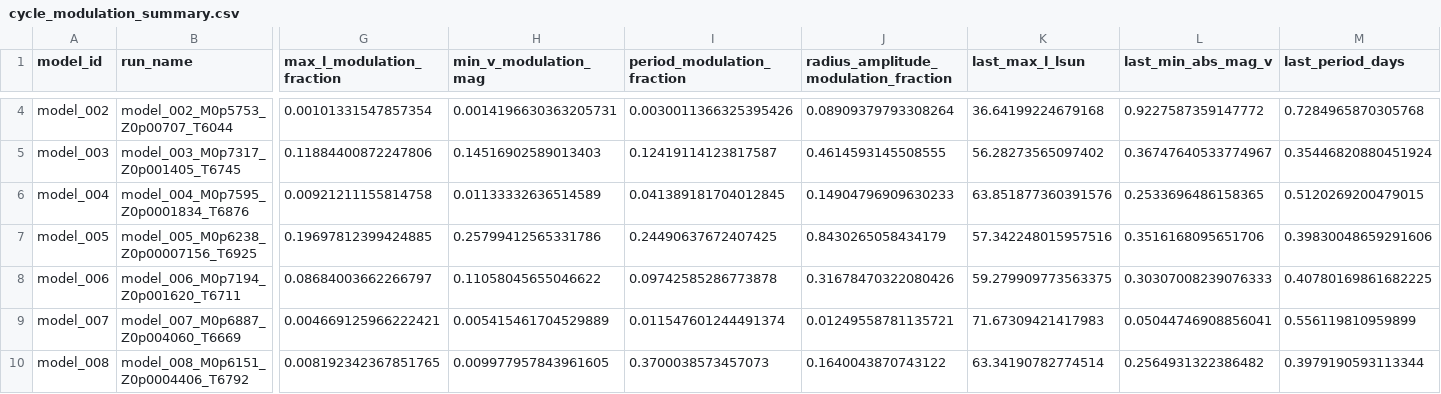
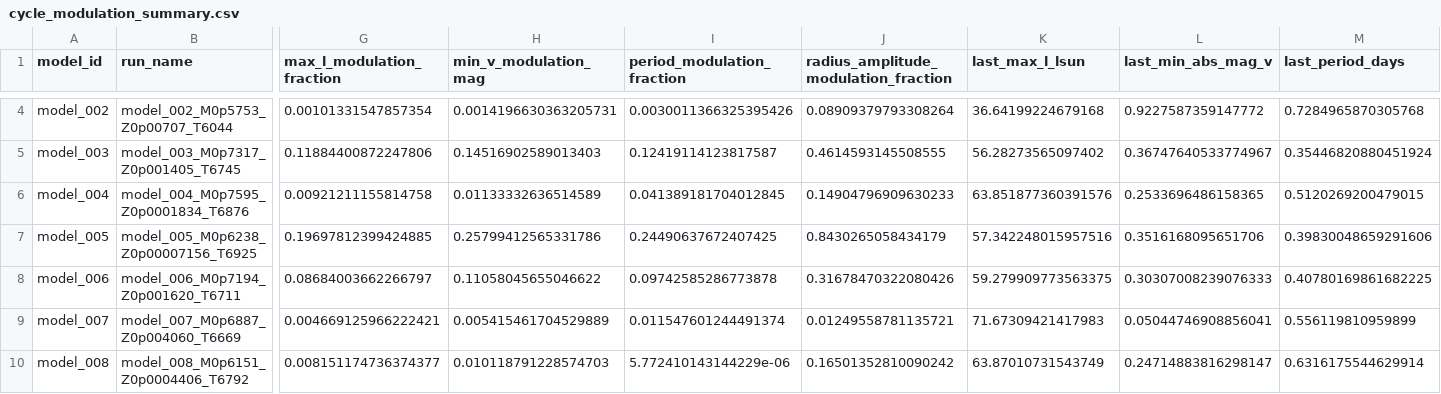
Before and after one commit to earlbellinger/kappa, a CSV file: site/metadata/cycle_modulation_summary.csv, drawn as a sheet; only a part is shown, gaps mark what is left out; the diff covers the shown part only; the diff names each change by its address in the sheet, - before the commit and + after, or states it on an @@ line.

```diff
--- a/site/metadata/cycle_modulation_summary.csv
+++ b/site/metadata/cycle_modulation_summary.csv
-G10 (max_l_modulation_fraction): 0.008192342367851765
+G10 (max_l_modulation_fraction): 0.008151174736374377
-H10 (min_v_modulation_mag): 0.009977957843961605
+H10 (min_v_modulation_mag): 0.010118791228574703
-I10 (period_modulation_fraction): 0.3700038573457073
+I10 (period_modulation_fraction): 5.772410143144229e-06
-J10: 0.1640043870743122
+J10: 0.16501352810090242
-K10 (last_max_l_lsun): 63.34190782774514
+K10 (last_max_l_lsun): 63.87010731543749
-L10 (last_min_abs_mag_v): 0.2564931322386482
+L10 (last_min_abs_mag_v): 0.24714883816298147
-M10 (last_period_days): 0.3979190593113344
+M10 (last_period_days): 0.6316175544629914
```
Also changed, not shown: 17 edited cells elsewhere in this file, site/metadata/analysis_completion_status.csv, site/metadata/convergence_forecast_last100.csv, 32 other files.
